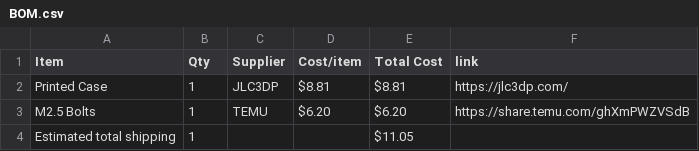
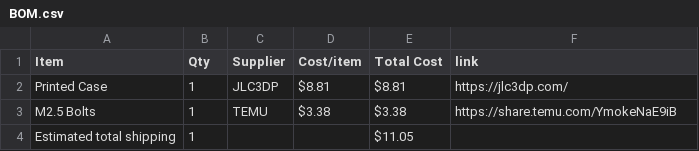
Before and after one commit to meeplabsdev/halflife-w2, a CSV file: BOM.csv, drawn as a sheet.

Commit message:
Sync Starbie Case from Half Life

```diff
--- a/BOM.csv
+++ b/BOM.csv
@@ -2,3 +2,3 @@ Item,Qty,Supplier,Cost/item,Total Cost,link
 Printed Case,1,JLC3DP,$8.81,$8.81,https://jlc3dp.com/
-M2.5 Bolts,1,TEMU,$6.20,$6.20,https://share.temu.com/ghXmPWZVSdB
+M2.5 Bolts,1,TEMU,$3.38,$3.38,https://share.temu.com/YmokeNaE9iB
 Estimated total shipping,1,,,$11.05,
```
